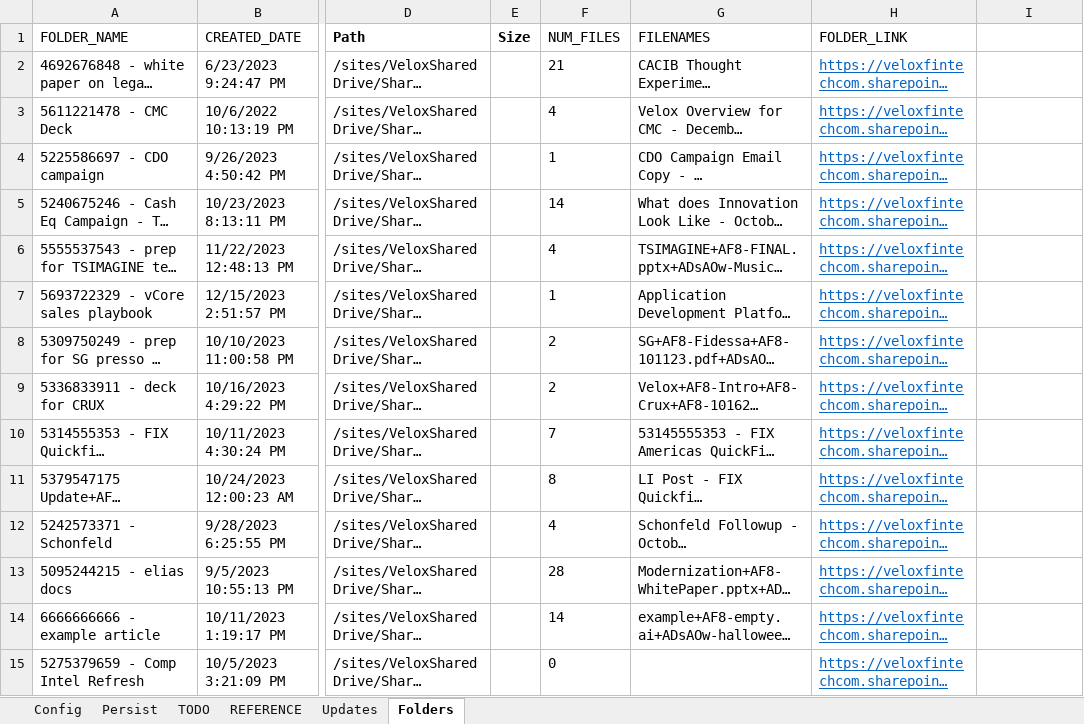
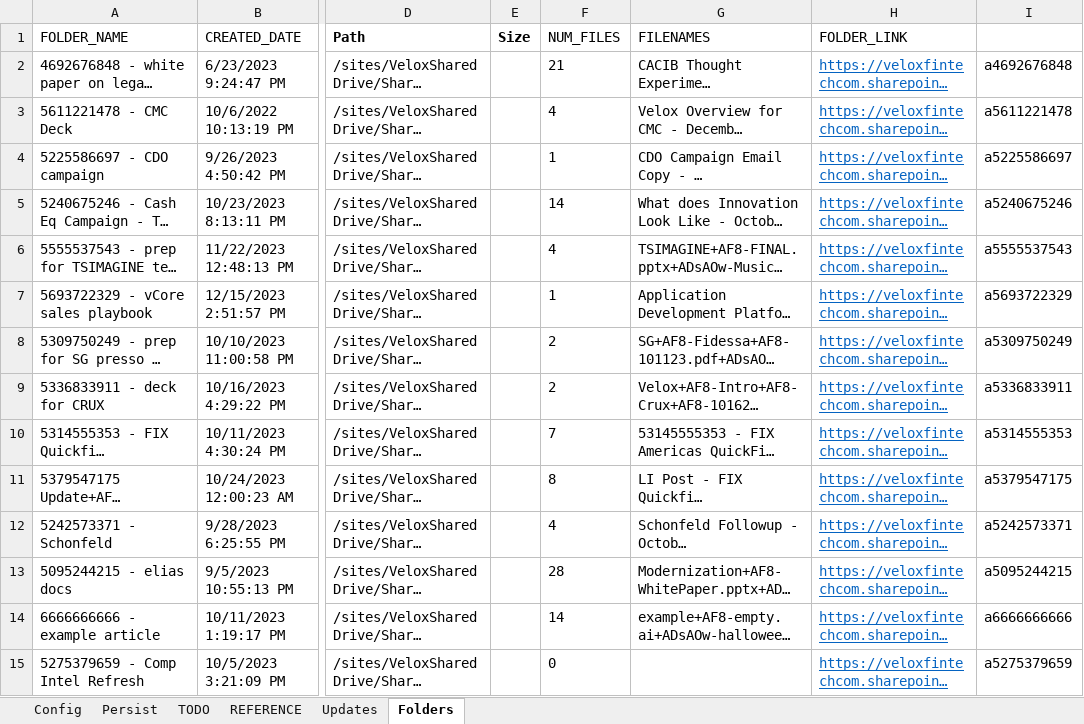
Before and after one commit to burtnolej/excelvba, an Excel workbook: MV.xlsm/MV.xlsm, sheet Folders, drawn as a sheet; only a part is shown, gaps mark what is left out; long unchanged cells end in …; values as stored, in another font and other column widths than the file's, no borders; the diff covers the shown part only; the diff names each change by its address in the sheet, - before the commit and + after, or states it on an @@ line.

```diff
--- a/MV.xlsm/MV.xlsm (sheet Folders)
+++ b/MV.xlsm/MV.xlsm (sheet Folders)
-I2: (empty)
+I2: a4692676848
-I3: (empty)
+I3: a5611221478
-I4: (empty)
+I4: a5225586697
-I5: (empty)
+I5: a5240675246
-I6: (empty)
+I6: a5555537543
-I7: (empty)
+I7: a5693722329
-I8: (empty)
+I8: a5309750249
-I9: (empty)
+I9: a5336833911
-I10: (empty)
+I10: a5314555353
-I11: (empty)
+I11: a5379547175
-I12: (empty)
+I12: a5242573371
-I13: (empty)
+I13: a5095244215
-I14: (empty)
+I14: a6666666666
-I15: (empty)
+I15: a5275379659
```
Also changed, not shown: 32 edited cells elsewhere in this sheet, sheet Persist, sheet Config, charts or pictures, 1 other file.
